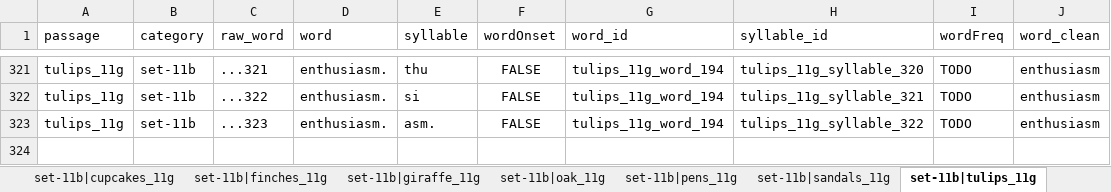
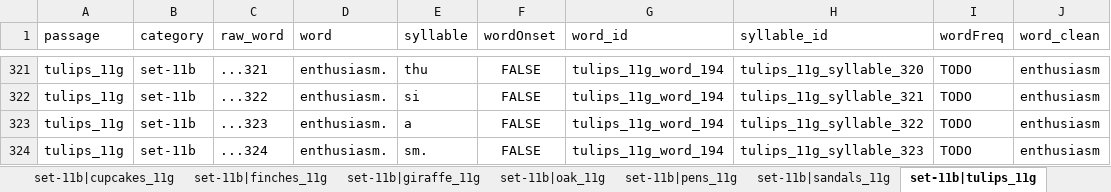
Before and after one commit to NDCLab/read-study1-dataset, an Excel workbook: code/scaffolds-autogenerated.xlsx, sheet set-11b|tulips_11g, drawn as a sheet; only a part is shown, gaps mark what is left out; values as stored, in another font and other column widths than the file's, no borders; the diff names each change by its address in the sheet, - before the commit and + after, or states it on an @@ line.

```diff
--- a/code/scaffolds-autogenerated.xlsx (sheet set-11b|tulips_11g)
+++ b/code/scaffolds-autogenerated.xlsx (sheet set-11b|tulips_11g)
-E323 (syllable): asm.
+E323 (syllable): a
+row 324: tulips_11g | set-11b | ...324 | enthusiasm. | sm. | FALSE | tulips_11g_word_194 | tulips_11g_syllable_323 | TODO | enthusiasm
```
Also changed, not shown: sheet set-11b|giraffe_11g, sheet set-11a|muffins_11g, sheet set-11a|sparrows_11g, sheet set-11b|cars_11g, sheet set-11a|_tables_11g, sheet set-11a|roses_11g, 4 more sheets.
